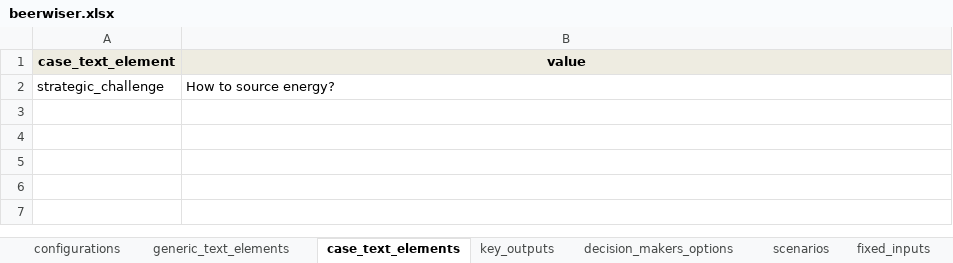
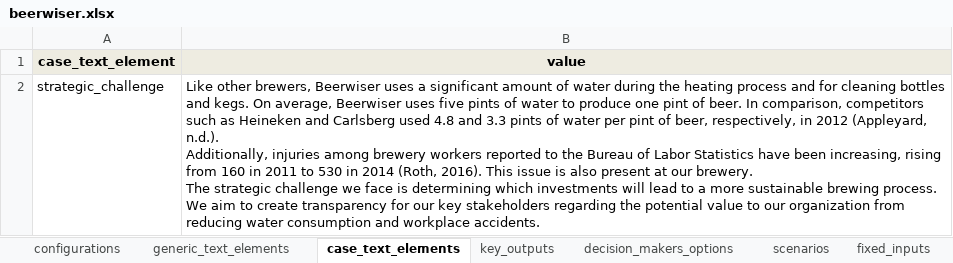
Before and after one commit to responsible-business-decision-making/trbs, an Excel workbook: src/vlinder/data/beerwiser/xlsx/beerwiser.xlsx, sheet case_text_elements, drawn as a sheet; values as stored, in another font and other column widths than the file's, no borders; ↵ is a line break in a cell; the diff names each change by its address in the sheet, - before the commit and + after, or states it on an @@ line.

```diff
--- a/src/vlinder/data/beerwiser/xlsx/beerwiser.xlsx (sheet case_text_elements)
+++ b/src/vlinder/data/beerwiser/xlsx/beerwiser.xlsx (sheet case_text_elements)
-B2 (value): How to source energy?
+B2 (value): Like other brewers, Beerwiser uses a significant amount of water during the heating process and for cleaning bottles and kegs. On average, Beerwiser uses five pints of water to produce one pint of beer. In comparison, competitors such as Heineken and Carlsberg used 4.8 and 3.3 pints of water per pint of beer, respectively, in 2012 (Appleyard, n.d.). ↵ Additionally, injuries among brewery workers reported to the Bureau of Labor Statistics have been increasing, rising from 160 in 2011 to 530 in 2014 (Roth, 2016). This issue is also present at our brewery. ↵ The strategic challenge we face is determining which investments will lead to a more sustainable brewing process. We aim to create transparency for our key stakeholders regarding the potential value to our organization from reducing water consumption and workplace accidents.
```
Also changed, not shown: sheet generic_text_elements, sheet configurations, src/vlinder/data/DSM/xlsx/DSM.xlsx, src/vlinder/data/izz/xlsx/izz.xlsx, 28 other files.
